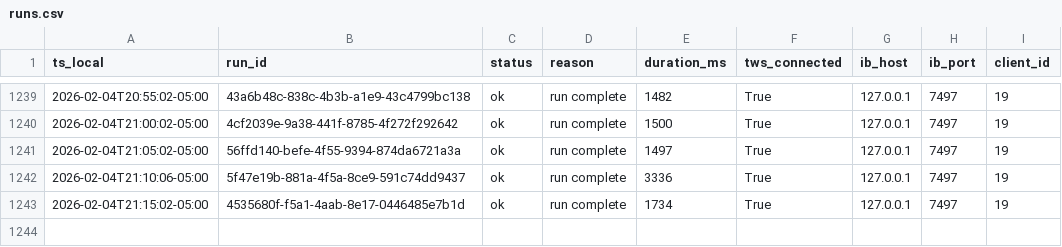
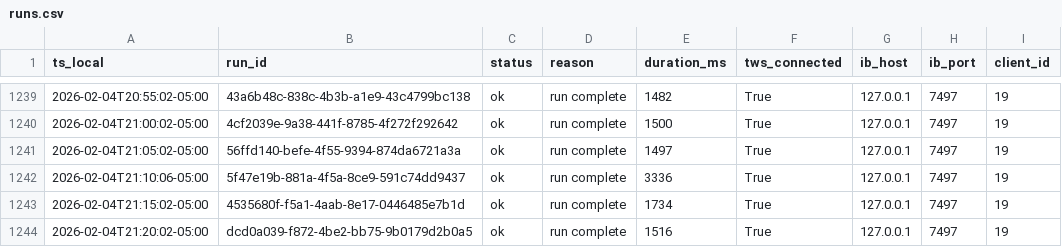
Before and after one commit to martinstabler-bit/IBKR_MeanReversion_Bot, a CSV file: analytics/logs/runs.csv, drawn as a sheet; only a part is shown, gaps mark what is left out; the diff names each change by its address in the sheet, - before the commit and + after, or states it on an @@ line.

```diff
--- a/analytics/logs/runs.csv
+++ b/analytics/logs/runs.csv
+row 1244: 2026-02-04T21:20:02-05:00 | dcd0a039-f872-4be2-bb75-9b0179d2b0a5 | ok | run complete | 1516 | True | 127.0.0.1 | 7497 | 19
```
Also changed, not shown: analytics/logs/account.csv.
